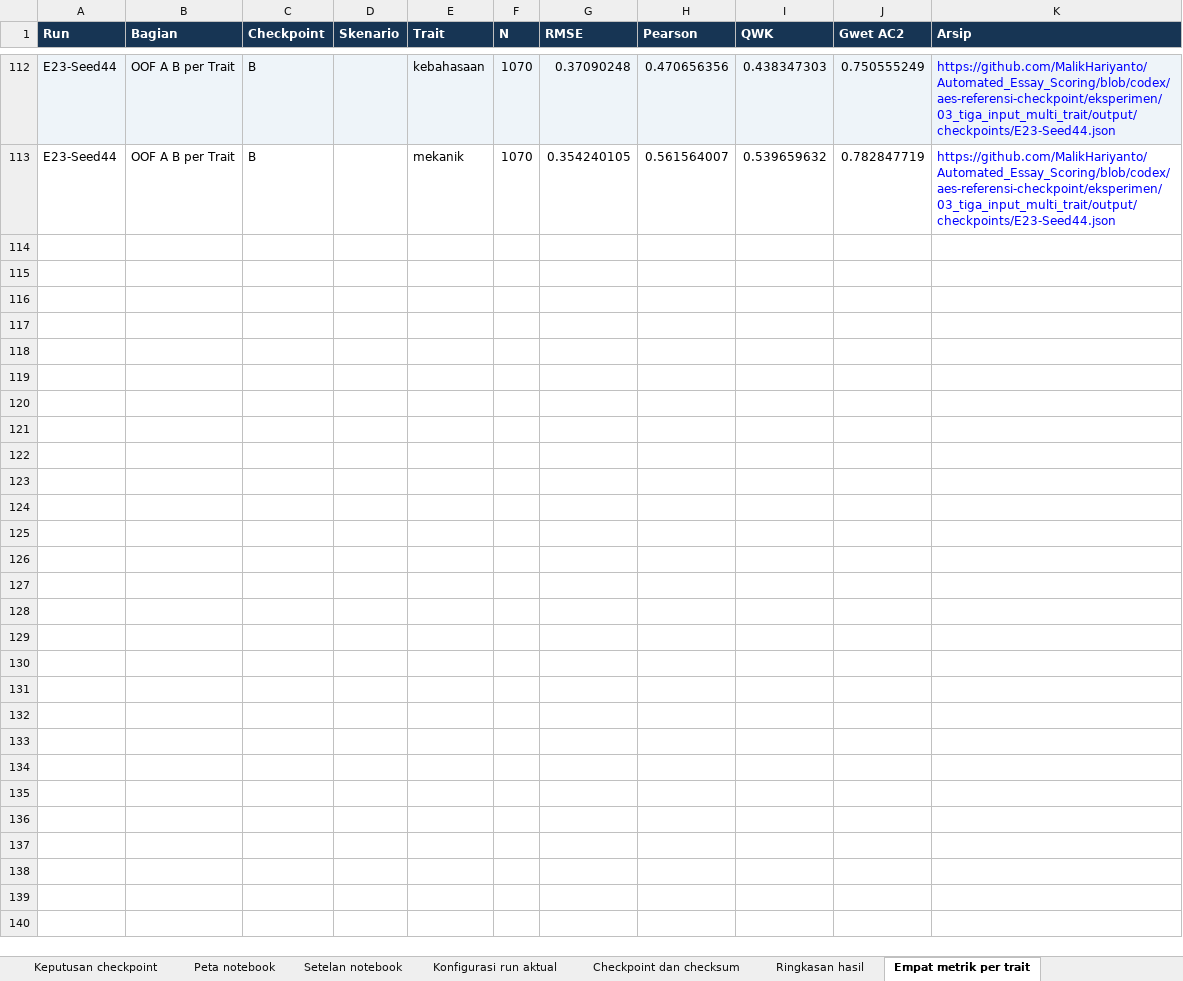
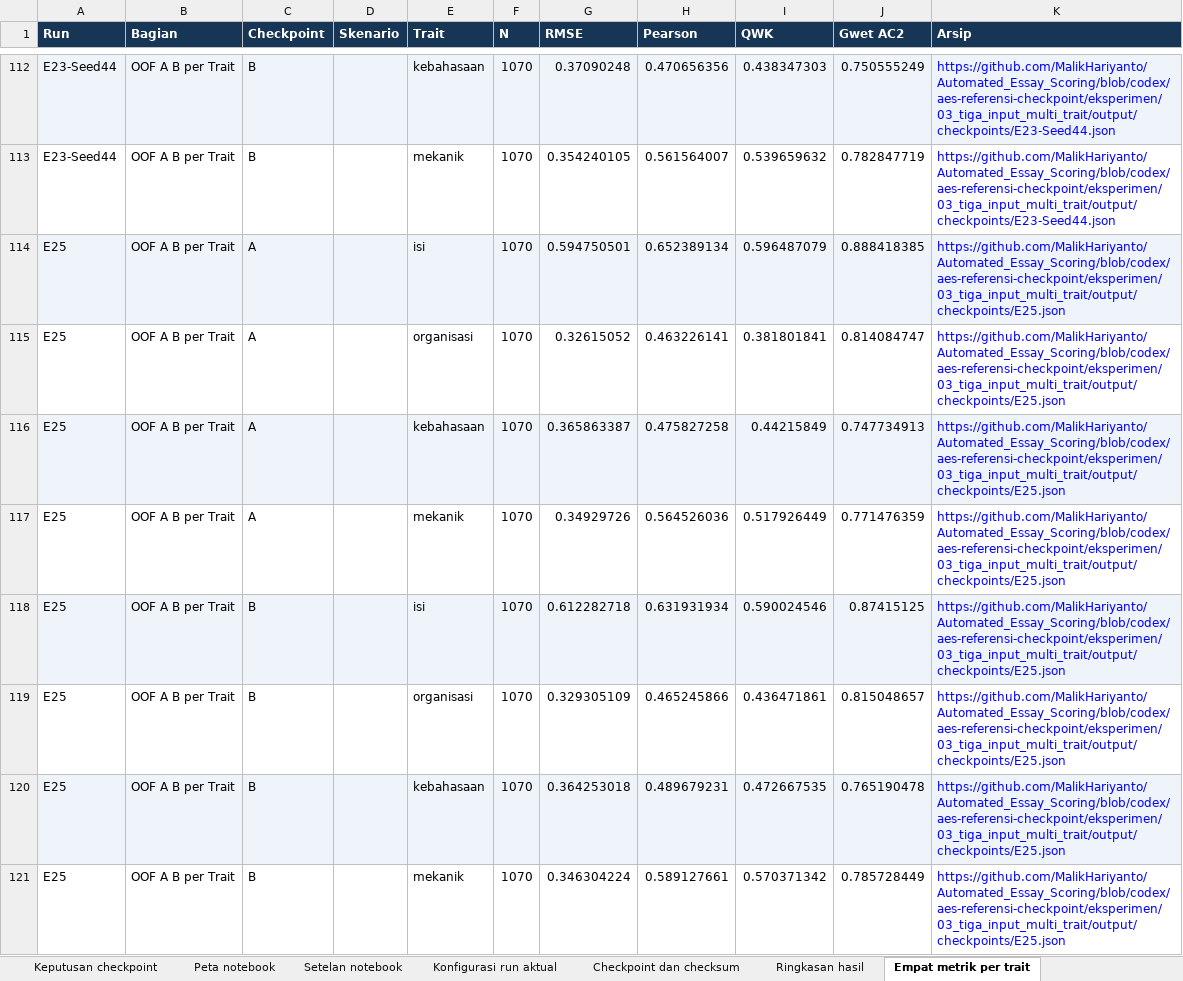
Before and after one commit to MalikHariyanto/Automated_Essay_Scoring, an Excel workbook: docs/skripsi/Register_Bukti_AES_MultiTrait.xlsx, sheet Empat metrik per trait, drawn as a sheet; only a part is shown, gaps mark what is left out; values as stored, in another font and other column widths than the file's, no borders; the diff names each change by its address in the sheet, - before the commit and + after, or states it on an @@ line.

```diff
--- a/docs/skripsi/Register_Bukti_AES_MultiTrait.xlsx (sheet Empat metrik per trait)
+++ b/docs/skripsi/Register_Bukti_AES_MultiTrait.xlsx (sheet Empat metrik per trait)
+row 114: E25 | OOF A B per Trait | A |  | isi | 1070 | 0.594750501 | 0.652389134 | 0.596487079 | 0.888418385 | https://github.com/MalikHariyanto/Automated_Essay_Scoring/blob/codex/aes-referensi-checkpoint/eksperimen/03_tiga_input_multi_trait/output/checkpoints/E25.json
+row 115: E25 | OOF A B per Trait | A |  | organisasi | 1070 | 0.32615052 | 0.463226141 | 0.381801841 | 0.814084747 | https://github.com/MalikHariyanto/Automated_Essay_Scoring/blob/codex/aes-referensi-checkpoint/eksperimen/03_tiga_input_multi_trait/output/checkpoints/E25.json
+row 116: E25 | OOF A B per Trait | A |  | kebahasaan | 1070 | 0.365863387 | 0.475827258 | 0.44215849 | 0.747734913 | https://github.com/MalikHariyanto/Automated_Essay_Scoring/blob/codex/aes-referensi-checkpoint/eksperimen/03_tiga_input_multi_trait/output/checkpoints/E25.json
+row 117: E25 | OOF A B per Trait | A |  | mekanik | 1070 | 0.34929726 | 0.564526036 | 0.517926449 | 0.771476359 | https://github.com/MalikHariyanto/Automated_Essay_Scoring/blob/codex/aes-referensi-checkpoint/eksperimen/03_tiga_input_multi_trait/output/checkpoints/E25.json
+row 118: E25 | OOF A B per Trait | B |  | isi | 1070 | 0.612282718 | 0.631931934 | 0.590024546 | 0.87415125 | https://github.com/MalikHariyanto/Automated_Essay_Scoring/blob/codex/aes-referensi-checkpoint/eksperimen/03_tiga_input_multi_trait/output/checkpoints/E25.json
+row 119: E25 | OOF A B per Trait | B |  | organisasi | 1070 | 0.329305109 | 0.465245866 | 0.436471861 | 0.815048657 | https://github.com/MalikHariyanto/Automated_Essay_Scoring/blob/codex/aes-referensi-checkpoint/eksperimen/03_tiga_input_multi_trait/output/checkpoints/E25.json
+row 120: E25 | OOF A B per Trait | B |  | kebahasaan | 1070 | 0.364253018 | 0.489679231 | 0.472667535 | 0.765190478 | https://github.com/MalikHariyanto/Automated_Essay_Scoring/blob/codex/aes-referensi-checkpoint/eksperimen/03_tiga_input_multi_trait/output/checkpoints/E25.json
+row 121: E25 | OOF A B per Trait | B |  | mekanik | 1070 | 0.346304224 | 0.589127661 | 0.570371342 | 0.785728449 | https://github.com/MalikHariyanto/Automated_Essay_Scoring/blob/codex/aes-referensi-checkpoint/eksperimen/03_tiga_input_multi_trait/output/checkpoints/E25.json
```
Also changed, not shown: sheet Deteksi skor rendah, sheet Konfigurasi run aktual, sheet Ringkasan hasil, sheet Checkpoint dan checksum, sheet Keputusan checkpoint, sheet Keputusan dan inisiasi, 1 more sheet, 7 other files.
